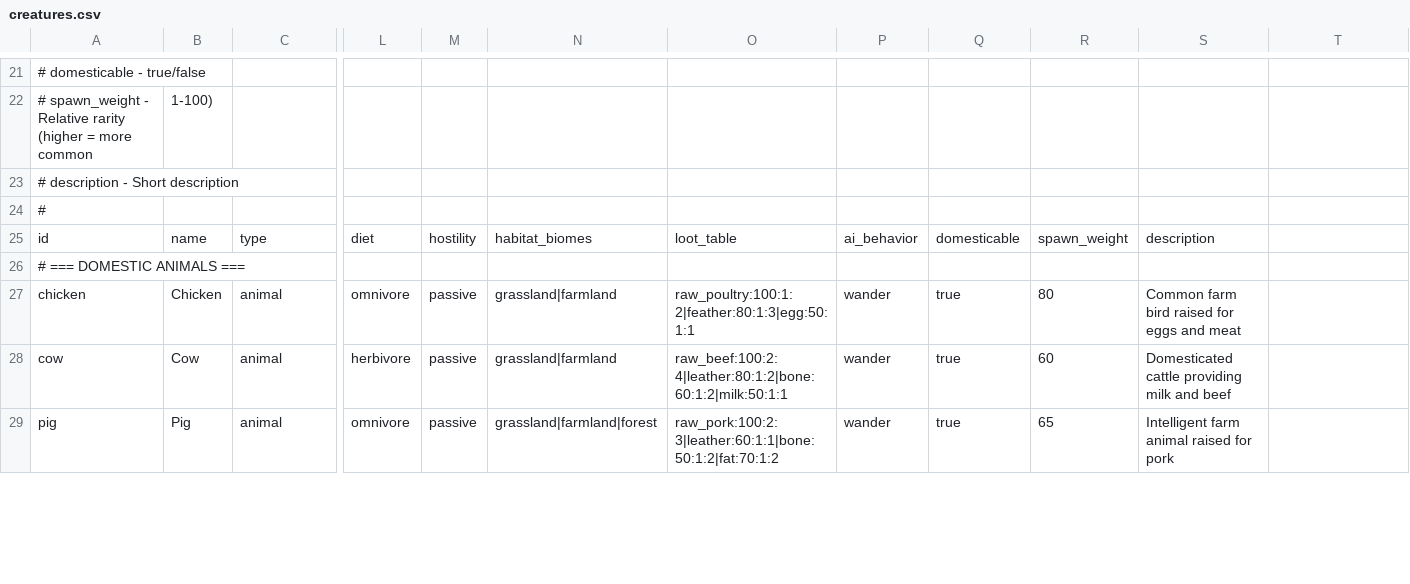
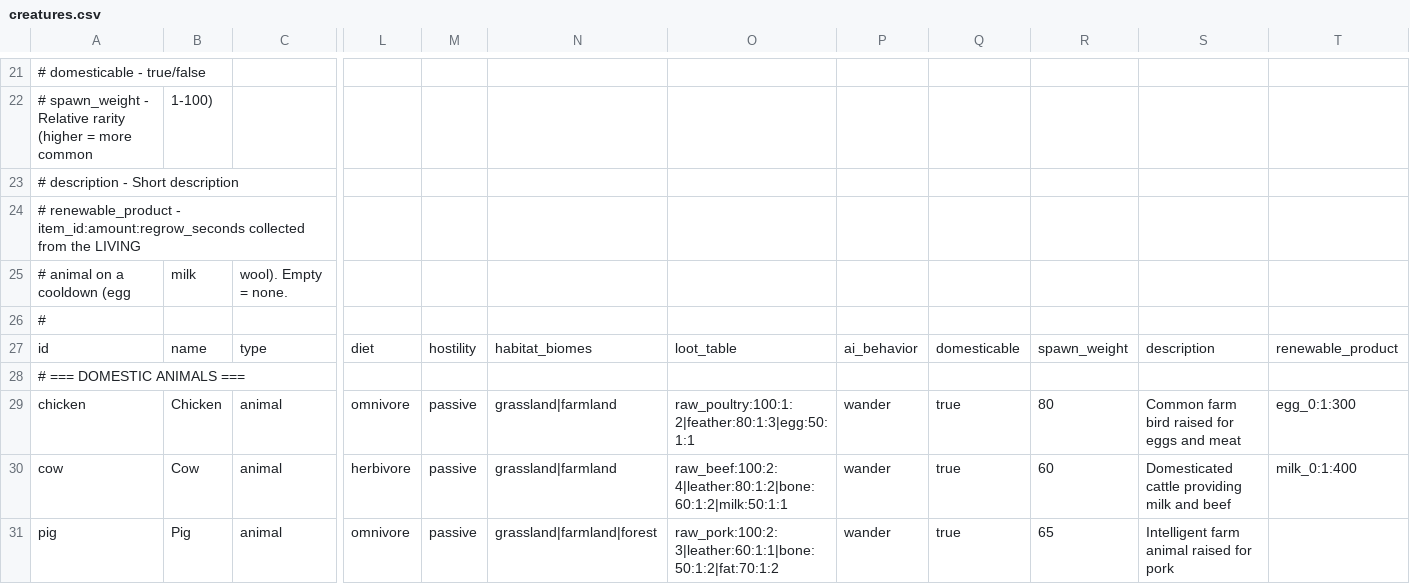
Before and after one commit to Shaostoul/Humanity, a CSV file: data/creatures.csv, drawn as a sheet; only a part is shown, gaps mark what is left out; addresses are those after the commit; rows hold the shown columns only; the diff covers the shown part only; the diff names each change by its address in the sheet, - before the commit and + after, or states it on an @@ line.

```diff
--- a/data/creatures.csv
+++ b/data/creatures.csv
+row 24: # renewable_product - item_id:amount:regrow_seconds collected from the LIVING
+row 25: # animal on a cooldown (egg | milk | wool). Empty = none.
-T27: (empty)
+T27: renewable_product
-T29: (empty)
+T29: egg_0:1:300
-T30: (empty)
+T30: milk_0:1:400
```
Also changed, not shown: 3 edited cells elsewhere in this file, data/items.csv, 14 other files.
